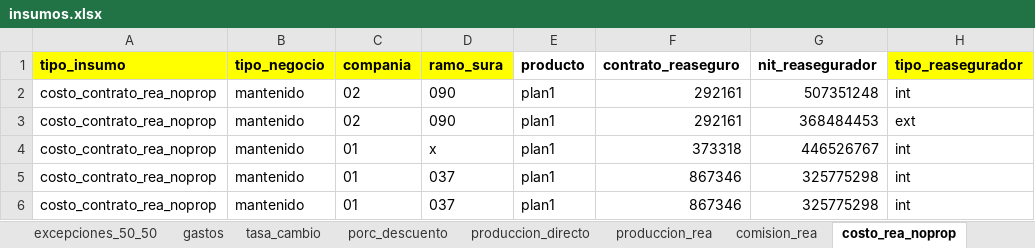
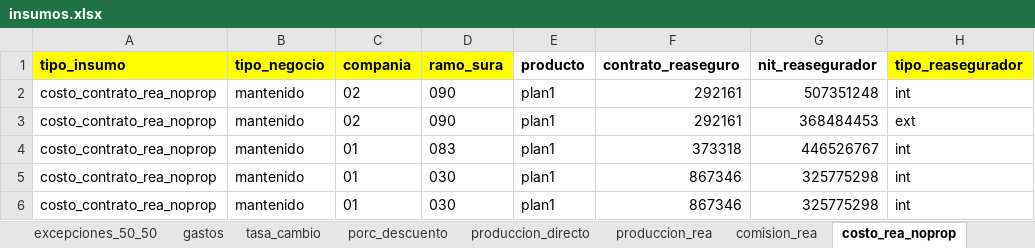
Before and after one commit to sebastobone/prototipo-pcr, an Excel workbook: prototipo_pcr/inputs/insumos.xlsx, sheet costo_rea_noprop, drawn as a sheet; only a part is shown; values as stored, in another font and other column widths than the file's, no borders; the diff names each change by its address in the sheet, - before the commit and + after, or states it on an @@ line.

```diff
--- a/prototipo_pcr/inputs/insumos.xlsx (sheet costo_rea_noprop)
+++ b/prototipo_pcr/inputs/insumos.xlsx (sheet costo_rea_noprop)
-D4 (ramo_sura): x
+D4 (ramo_sura): 083
-D5:D6 (ramo_sura): 037
+D5:D6 (ramo_sura): 030
```
Also changed, not shown: prototipo_pcr/inputs/nomenclatura.xlsx, 2 other files.
